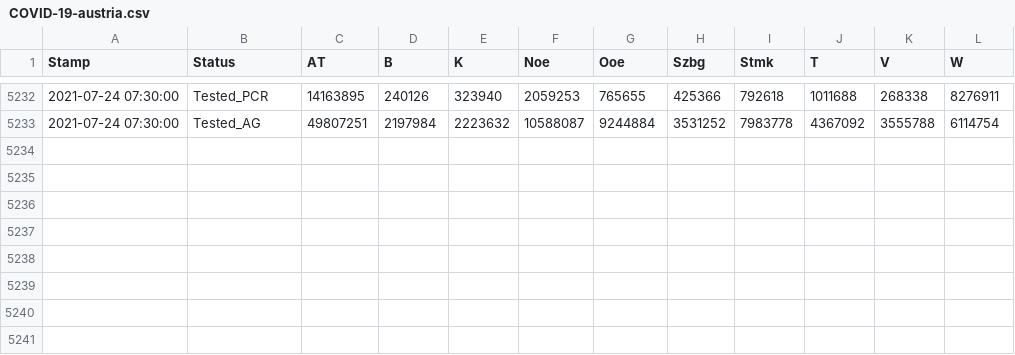
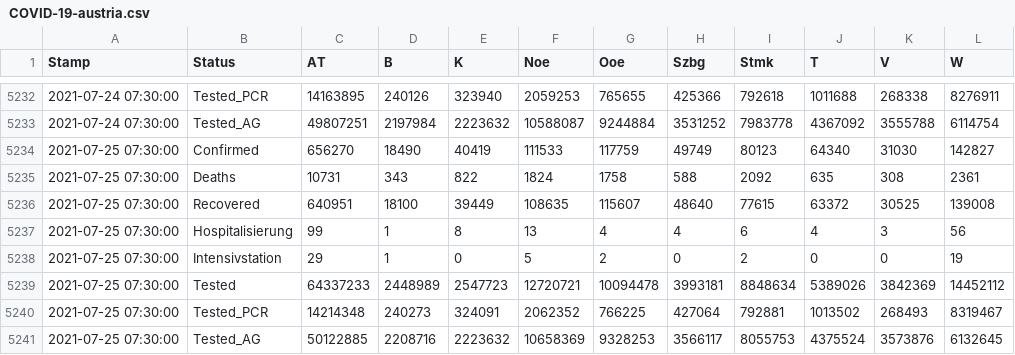
Before and after one commit to at062084/COVID-19-Austria, a CSV file: bmsgpk/data/COVID-19-austria.csv, drawn as a sheet; only a part is shown, gaps mark what is left out; the diff names each change by its address in the sheet, - before the commit and + after, or states it on an @@ line.

Commit message:
2021-07-26 08:22:01 Auto-Extract data from bmsgpk website

```diff
--- a/bmsgpk/data/COVID-19-austria.csv
+++ b/bmsgpk/data/COVID-19-austria.csv
+row 5234: 2021-07-25 07:30:00 | Confirmed | 656270 | 18490 | 40419 | 111533 | 117759 | 49749 | 80123 | 64340 | 31030 | 142827
+row 5235: 2021-07-25 07:30:00 | Deaths | 10731 | 343 | 822 | 1824 | 1758 | 588 | 2092 | 635 | 308 | 2361
+row 5236: 2021-07-25 07:30:00 | Recovered | 640951 | 18100 | 39449 | 108635 | 115607 | 48640 | 77615 | 63372 | 30525 | 139008
+row 5237: 2021-07-25 07:30:00 | Hospitalisierung | 99 | 1 | 8 | 13 | 4 | 4 | 6 | 4 | 3 | 56
+row 5238: 2021-07-25 07:30:00 | Intensivstation | 29 | 1 | 0 | 5 | 2 | 0 | 2 | 0 | 0 | 19
+row 5239: 2021-07-25 07:30:00 | Tested | 64337233 | 2448989 | 2547723 | 12720721 | 10094478 | 3993181 | 8848634 | 5389026 | 3842369 | 14452112
+row 5240: 2021-07-25 07:30:00 | Tested_PCR | 14214348 | 240273 | 324091 | 2062352 | 766225 | 427064 | 792881 | 1013502 | 268493 | 8319467
+row 5241: 2021-07-25 07:30:00 | Tested_AG | 50122885 | 2208716 | 2223632 | 10658369 | 9328253 | 3566117 | 8055753 | 4375524 | 3573876 | 6132645
```
Also changed, not shown: 4 other files.
